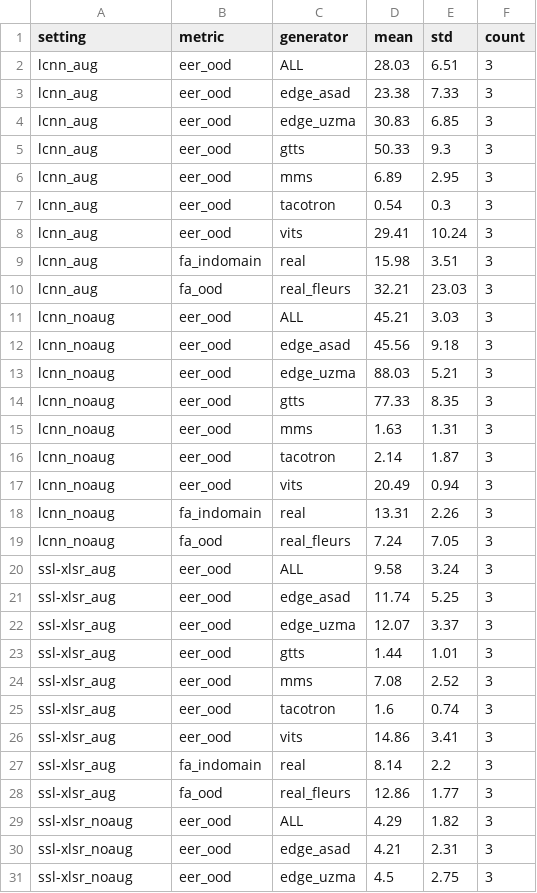
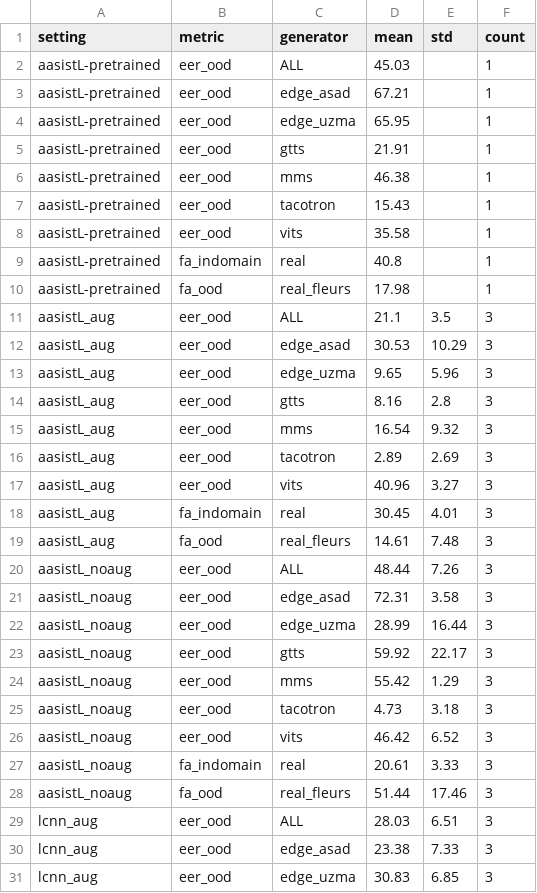
Before and after one commit to monum-hashmi/urdu-deepfake-detection, a CSV file: results/ood_summary.csv, drawn as a sheet; only a part is shown; the shorter side is filled out with more unchanged rows.

```diff
--- a/results/ood_summary.csv
+++ b/results/ood_summary.csv
@@ -1,2 +1,29 @@
 setting,metric,generator,mean,std,count
+aasistL-pretrained,eer_ood,ALL,45.03,,1
+aasistL-pretrained,eer_ood,edge_asad,67.21,,1
+aasistL-pretrained,eer_ood,edge_uzma,65.95,,1
+aasistL-pretrained,eer_ood,gtts,21.91,,1
+aasistL-pretrained,eer_ood,mms,46.38,,1
+aasistL-pretrained,eer_ood,tacotron,15.43,,1
+aasistL-pretrained,eer_ood,vits,35.58,,1
+aasistL-pretrained,fa_indomain,real,40.8,,1
+aasistL-pretrained,fa_ood,real_fleurs,17.98,,1
+aasistL_aug,eer_ood,ALL,21.1,3.5,3
+aasistL_aug,eer_ood,edge_asad,30.53,10.29,3
+aasistL_aug,eer_ood,edge_uzma,9.65,5.96,3
+aasistL_aug,eer_ood,gtts,8.16,2.8,3
+aasistL_aug,eer_ood,mms,16.54,9.32,3
+aasistL_aug,eer_ood,tacotron,2.89,2.69,3
+aasistL_aug,eer_ood,vits,40.96,3.27,3
+aasistL_aug,fa_indomain,real,30.45,4.01,3
+aasistL_aug,fa_ood,real_fleurs,14.61,7.48,3
+aasistL_noaug,eer_ood,ALL,48.44,7.26,3
+aasistL_noaug,eer_ood,edge_asad,72.31,3.58,3
+aasistL_noaug,eer_ood,edge_uzma,28.99,16.44,3
+aasistL_noaug,eer_ood,gtts,59.92,22.17,3
+aasistL_noaug,eer_ood,mms,55.42,1.29,3
+aasistL_noaug,eer_ood,tacotron,4.73,3.18,3
+aasistL_noaug,eer_ood,vits,46.42,6.52,3
+aasistL_noaug,fa_indomain,real,20.61,3.33,3
+aasistL_noaug,fa_ood,real_fleurs,51.44,17.46,3
 lcnn_aug,eer_ood,ALL,28.03,6.51,3
```
Also changed, not shown: results/summary.csv, 20 other files.
